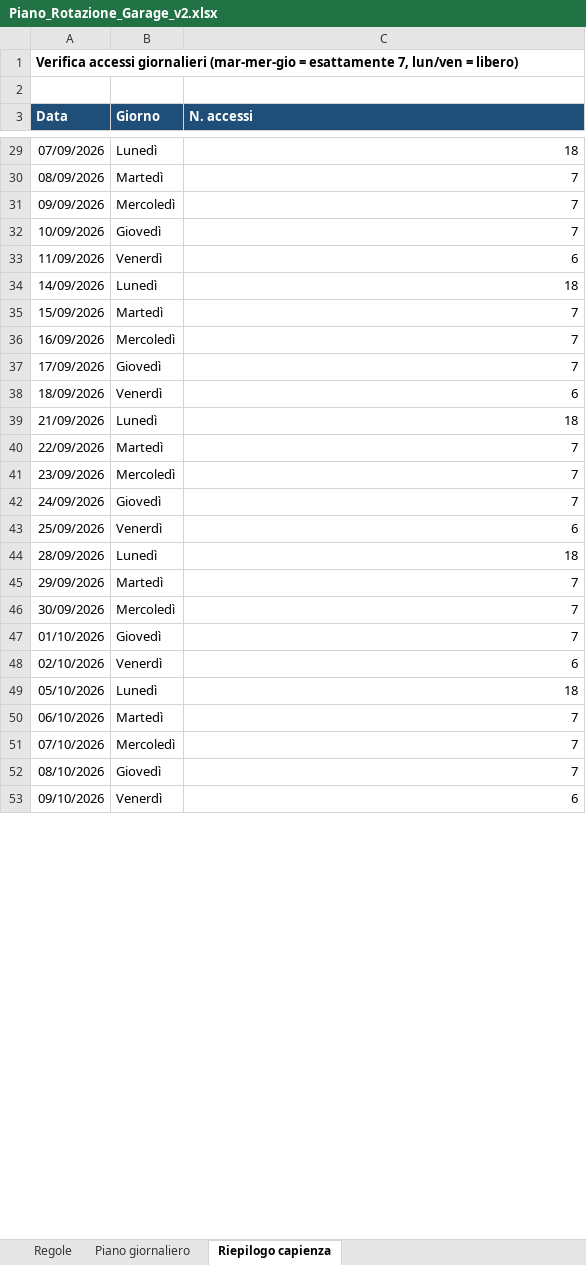
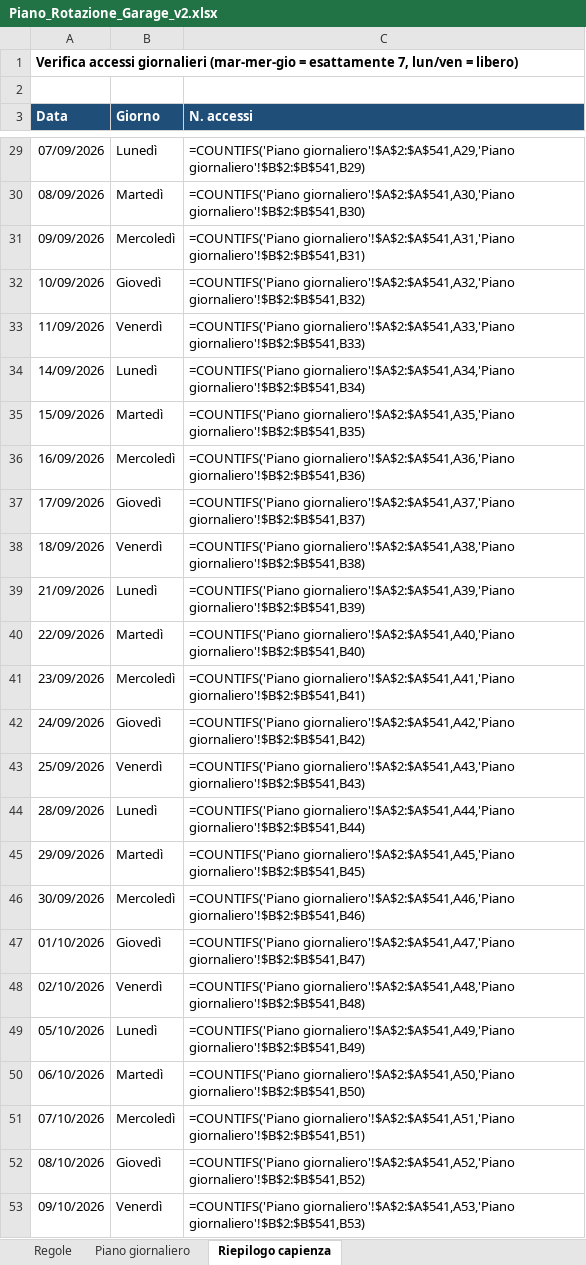
Before and after one commit to EnzoLamacchia/checkingarage, an Excel workbook: Piano_Rotazione_Garage_v2.xlsx, sheet Riepilogo capienza, drawn as a sheet; only a part is shown, gaps mark what is left out; values as stored, in another font and other column widths than the file's, no borders; formulas without a stored value are shown as written; the diff covers the shown part only; the diff names each change by its address in the sheet, - before the commit and + after, or states it on an @@ line.

```diff
--- a/Piano_Rotazione_Garage_v2.xlsx (sheet Riepilogo capienza)
+++ b/Piano_Rotazione_Garage_v2.xlsx (sheet Riepilogo capienza)
-C29 (N. accessi): 18
+C29 (N. accessi): =COUNTIFS('Piano giornaliero'!$A$2:$A$541,A29,'Piano giornaliero'!$B$2:$B$541,B29)
-C30 (N. accessi): 7
+C30 (N. accessi): =COUNTIFS('Piano giornaliero'!$A$2:$A$541,A30,'Piano giornaliero'!$B$2:$B$541,B30)
-C31 (N. accessi): 7
+C31 (N. accessi): =COUNTIFS('Piano giornaliero'!$A$2:$A$541,A31,'Piano giornaliero'!$B$2:$B$541,B31)
-C32 (N. accessi): 7
+C32 (N. accessi): =COUNTIFS('Piano giornaliero'!$A$2:$A$541,A32,'Piano giornaliero'!$B$2:$B$541,B32)
-C33 (N. accessi): 6
+C33 (N. accessi): =COUNTIFS('Piano giornaliero'!$A$2:$A$541,A33,'Piano giornaliero'!$B$2:$B$541,B33)
-C34 (N. accessi): 18
+C34 (N. accessi): =COUNTIFS('Piano giornaliero'!$A$2:$A$541,A34,'Piano giornaliero'!$B$2:$B$541,B34)
-C35 (N. accessi): 7
+C35 (N. accessi): =COUNTIFS('Piano giornaliero'!$A$2:$A$541,A35,'Piano giornaliero'!$B$2:$B$541,B35)
-C36 (N. accessi): 7
+C36 (N. accessi): =COUNTIFS('Piano giornaliero'!$A$2:$A$541,A36,'Piano giornaliero'!$B$2:$B$541,B36)
-C37 (N. accessi): 7
+C37 (N. accessi): =COUNTIFS('Piano giornaliero'!$A$2:$A$541,A37,'Piano giornaliero'!$B$2:$B$541,B37)
-C38 (N. accessi): 6
+C38 (N. accessi): =COUNTIFS('Piano giornaliero'!$A$2:$A$541,A38,'Piano giornaliero'!$B$2:$B$541,B38)
-C39 (N. accessi): 18
+C39 (N. accessi): =COUNTIFS('Piano giornaliero'!$A$2:$A$541,A39,'Piano giornaliero'!$B$2:$B$541,B39)
-C40 (N. accessi): 7
+C40 (N. accessi): =COUNTIFS('Piano giornaliero'!$A$2:$A$541,A40,'Piano giornaliero'!$B$2:$B$541,B40)
-C41 (N. accessi): 7
+C41 (N. accessi): =COUNTIFS('Piano giornaliero'!$A$2:$A$541,A41,'Piano giornaliero'!$B$2:$B$541,B41)
-C42 (N. accessi): 7
+C42 (N. accessi): =COUNTIFS('Piano giornaliero'!$A$2:$A$541,A42,'Piano giornaliero'!$B$2:$B$541,B42)
-C43 (N. accessi): 6
+C43 (N. accessi): =COUNTIFS('Piano giornaliero'!$A$2:$A$541,A43,'Piano giornaliero'!$B$2:$B$541,B43)
-C44 (N. accessi): 18
+C44 (N. accessi): =COUNTIFS('Piano giornaliero'!$A$2:$A$541,A44,'Piano giornaliero'!$B$2:$B$541,B44)
-C45 (N. accessi): 7
+C45 (N. accessi): =COUNTIFS('Piano giornaliero'!$A$2:$A$541,A45,'Piano giornaliero'!$B$2:$B$541,B45)
-C46 (N. accessi): 7
+C46 (N. accessi): =COUNTIFS('Piano giornaliero'!$A$2:$A$541,A46,'Piano giornaliero'!$B$2:$B$541,B46)
-C47 (N. accessi): 7
+C47 (N. accessi): =COUNTIFS('Piano giornaliero'!$A$2:$A$541,A47,'Piano giornaliero'!$B$2:$B$541,B47)
-C48 (N. accessi): 6
+C48 (N. accessi): =COUNTIFS('Piano giornaliero'!$A$2:$A$541,A48,'Piano giornaliero'!$B$2:$B$541,B48)
-C49 (N. accessi): 18
+C49 (N. accessi): =COUNTIFS('Piano giornaliero'!$A$2:$A$541,A49,'Piano giornaliero'!$B$2:$B$541,B49)
-C50 (N. accessi): 7
+C50 (N. accessi): =COUNTIFS('Piano giornaliero'!$A$2:$A$541,A50,'Piano giornaliero'!$B$2:$B$541,B50)
-C51 (N. accessi): 7
+C51 (N. accessi): =COUNTIFS('Piano giornaliero'!$A$2:$A$541,A51,'Piano giornaliero'!$B$2:$B$541,B51)
-C52 (N. accessi): 7
+C52 (N. accessi): =COUNTIFS('Piano giornaliero'!$A$2:$A$541,A52,'Piano giornaliero'!$B$2:$B$541,B52)
-C53 (N. accessi): 6
+C53 (N. accessi): =COUNTIFS('Piano giornaliero'!$A$2:$A$541,A53,'Piano giornaliero'!$B$2:$B$541,B53)
```
Also changed, not shown: 35 edited cells elsewhere in this sheet, sheet Piano giornaliero, charts or pictures, 3 other files.
